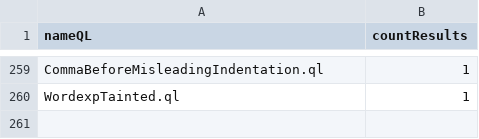
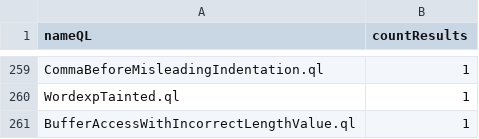
Before and after one commit to gergimentr/alldb, a CSV file: results/6ca49c513562d53d53317e3146a0a7627fe3a93af83a7623891025a0f804f288d8e83cae2971551d64b9bb70b57e98e8281de391378c39cddc39843371ab3014.csv, drawn as a sheet; only a part is shown, gaps mark what is left out.

Commit message:
result works

```diff
--- a/results/6ca49c513562d53d53317e3146a0a7627fe3a93af83a7623891025a0f804f288d8e83cae2971551d64b9bb70b57e98e8281de391378c39cddc39843371ab3014.csv
+++ b/results/6ca49c513562d53d53317e3146a0a7627fe3a93af83a7623891025a0f804f288d8e83cae2971551d64b9bb70b57e98e8281de391378c39cddc39843371ab3014.csv
@@ -260 +260,2 @@ CommaBeforeMisleadingIndentation.ql,1
 WordexpTainted.ql,1
+BufferAccessWithIncorrectLengthValue.ql,1
```
Also changed, not shown: results/4d096034a082db2e4a18775f17e5216920f00d1b0faabb7a05cf09c0f58409364b50ede4d8fea2dcac978321c6a84fffddcc81702253aa90e796ec0e64dc1245.csv, 1 other file.
